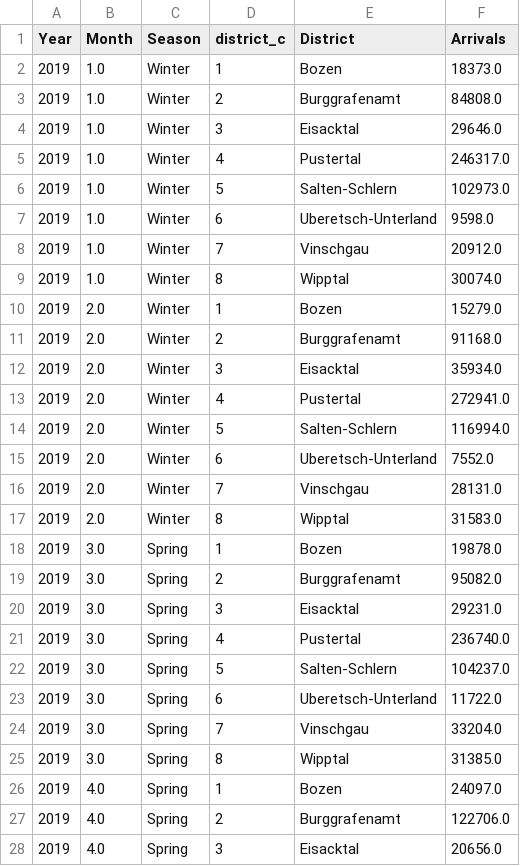
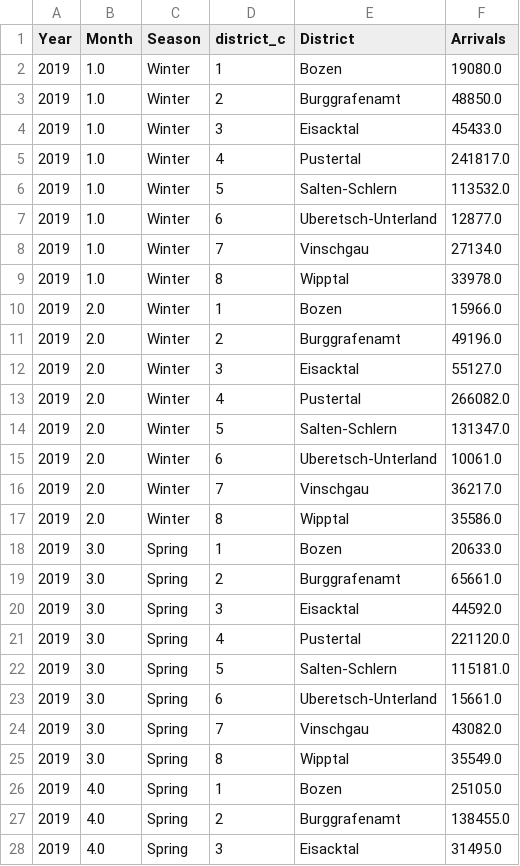
Before and after one commit to gpiliponyte/destination_arrival_simulator_thesis, a CSV file: data/sim.csv, drawn as a sheet; only a part is shown; the diff covers the shown part only.

```diff
--- a/data/sim.csv
+++ b/data/sim.csv
@@ -1,28 +1,28 @@
 Year,Month,Season,district_c,District,Arrivals
-2019,1.0,Winter,1,Bozen,18373.0
-2019,1.0,Winter,2,Burggrafenamt,84808.0
-2019,1.0,Winter,3,Eisacktal,29646.0
-2019,1.0,Winter,4,Pustertal,246317.0
-2019,1.0,Winter,5,Salten-Schlern,102973.0
-2019,1.0,Winter,6,Uberetsch-Unterland,9598.0
-2019,1.0,Winter,7,Vinschgau,20912.0
-2019,1.0,Winter,8,Wipptal,30074.0
-2019,2.0,Winter,1,Bozen,15279.0
-2019,2.0,Winter,2,Burggrafenamt,91168.0
-2019,2.0,Winter,3,Eisacktal,35934.0
-2019,2.0,Winter,4,Pustertal,272941.0
-2019,2.0,Winter,5,Salten-Schlern,116994.0
-2019,2.0,Winter,6,Uberetsch-Unterland,7552.0
-2019,2.0,Winter,7,Vinschgau,28131.0
-2019,2.0,Winter,8,Wipptal,31583.0
-2019,3.0,Spring,1,Bozen,19878.0
-2019,3.0,Spring,2,Burggrafenamt,95082.0
-2019,3.0,Spring,3,Eisacktal,29231.0
-2019,3.0,Spring,4,Pustertal,236740.0
-2019,3.0,Spring,5,Salten-Schlern,104237.0
-2019,3.0,Spring,6,Uberetsch-Unterland,11722.0
-2019,3.0,Spring,7,Vinschgau,33204.0
-2019,3.0,Spring,8,Wipptal,31385.0
-2019,4.0,Spring,1,Bozen,24097.0
-2019,4.0,Spring,2,Burggrafenamt,122706.0
-2019,4.0,Spring,3,Eisacktal,20656.0
+2019,1.0,Winter,1,Bozen,19080.0
+2019,1.0,Winter,2,Burggrafenamt,48850.0
+2019,1.0,Winter,3,Eisacktal,45433.0
+2019,1.0,Winter,4,Pustertal,241817.0
+2019,1.0,Winter,5,Salten-Schlern,113532.0
+2019,1.0,Winter,6,Uberetsch-Unterland,12877.0
+2019,1.0,Winter,7,Vinschgau,27134.0
+2019,1.0,Winter,8,Wipptal,33978.0
+2019,2.0,Winter,1,Bozen,15966.0
+2019,2.0,Winter,2,Burggrafenamt,49196.0
+2019,2.0,Winter,3,Eisacktal,55127.0
+2019,2.0,Winter,4,Pustertal,266082.0
+2019,2.0,Winter,5,Salten-Schlern,131347.0
+2019,2.0,Winter,6,Uberetsch-Unterland,10061.0
+2019,2.0,Winter,7,Vinschgau,36217.0
+2019,2.0,Winter,8,Wipptal,35586.0
+2019,3.0,Spring,1,Bozen,20633.0
+2019,3.0,Spring,2,Burggrafenamt,65661.0
+2019,3.0,Spring,3,Eisacktal,44592.0
+2019,3.0,Spring,4,Pustertal,221120.0
+2019,3.0,Spring,5,Salten-Schlern,115181.0
+2019,3.0,Spring,6,Uberetsch-Unterland,15661.0
+2019,3.0,Spring,7,Vinschgau,43082.0
+2019,3.0,Spring,8,Wipptal,35549.0
+2019,4.0,Spring,1,Bozen,25105.0
+2019,4.0,Spring,2,Burggrafenamt,138455.0
+2019,4.0,Spring,3,Eisacktal,31495.0
```
Also changed, not shown: 69 edited cells elsewhere in this file, 2 other files.
